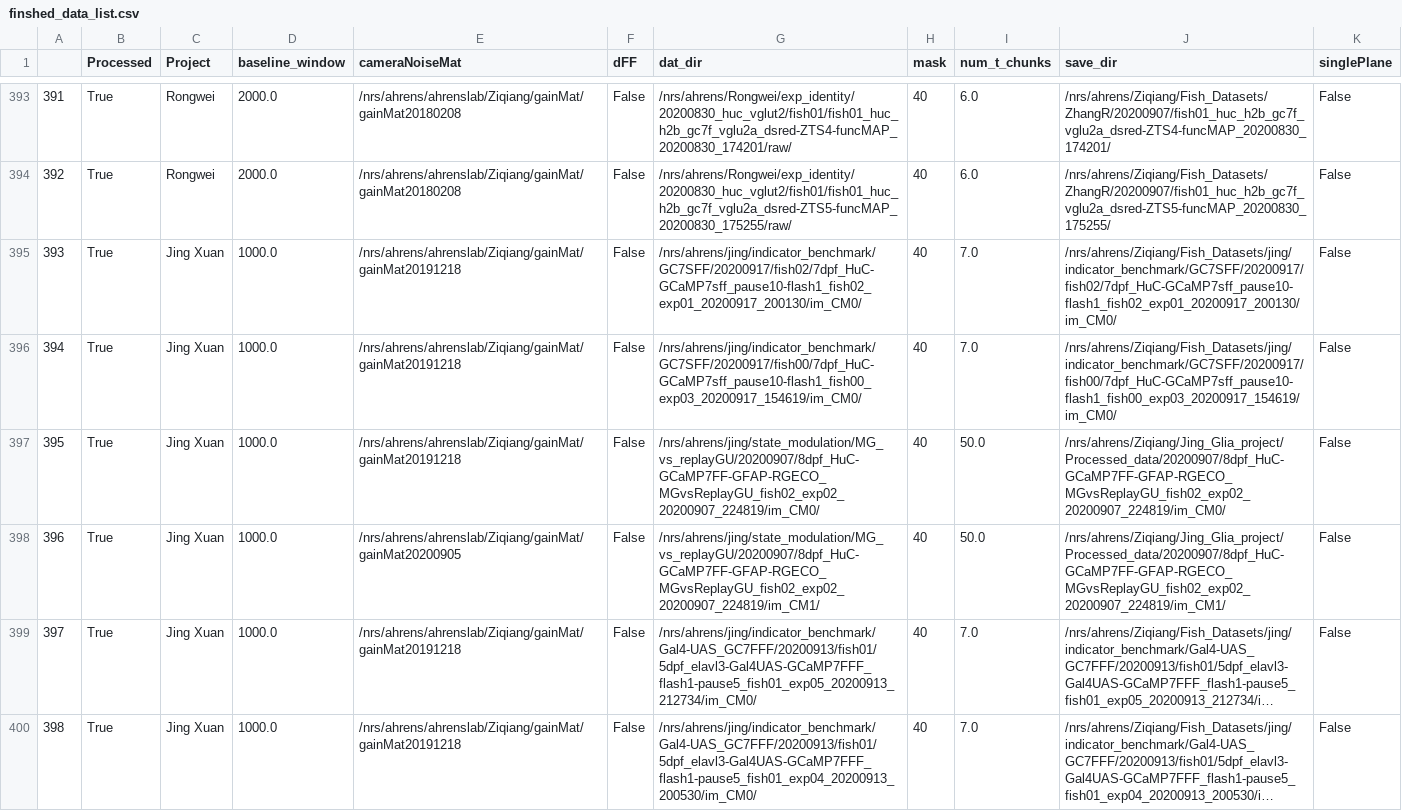
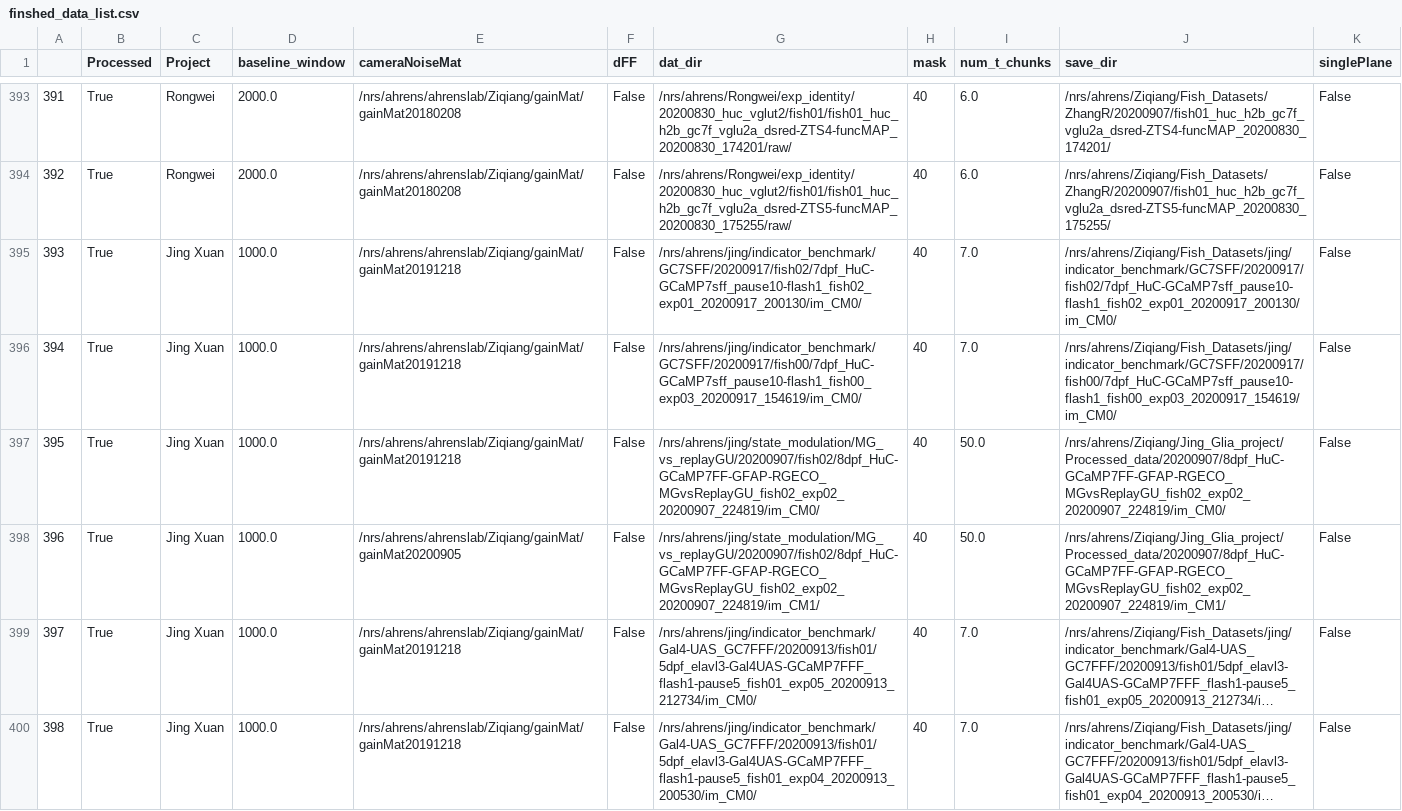
Before and after one commit to zqwei/Ahrenslab_data_processing, a CSV file: finshed_data_list.csv, drawn as a sheet; only a part is shown, gaps mark what is left out; long unchanged cells end in …; the diff names each change by its address in the sheet, - before the commit and + after, or states it on an @@ line.

Commit message:
updated directory for 20200907 fish02

```diff
--- a/finshed_data_list.csv
+++ b/finshed_data_list.csv
-G397 (dat_dir): /nrs/ahrens/jing/state_modulation/MG_vs_replayGU/20200907/8dpf_HuC-GCaMP7FF-GFAP-RGECO_MGvsReplayGU_fish02_exp02_20200907_224819/im_CM0/
+G397 (dat_dir): /nrs/ahrens/jing/state_modulation/MG_vs_replayGU/20200907/fish02/8dpf_HuC-GCaMP7FF-GFAP-RGECO_MGvsReplayGU_fish02_exp02_20200907_224819/im_CM0/
-G398 (dat_dir): /nrs/ahrens/jing/state_modulation/MG_vs_replayGU/20200907/8dpf_HuC-GCaMP7FF-GFAP-RGECO_MGvsReplayGU_fish02_exp02_20200907_224819/im_CM1/
+G398 (dat_dir): /nrs/ahrens/jing/state_modulation/MG_vs_replayGU/20200907/fish02/8dpf_HuC-GCaMP7FF-GFAP-RGECO_MGvsReplayGU_fish02_exp02_20200907_224819/im_CM1/
```
